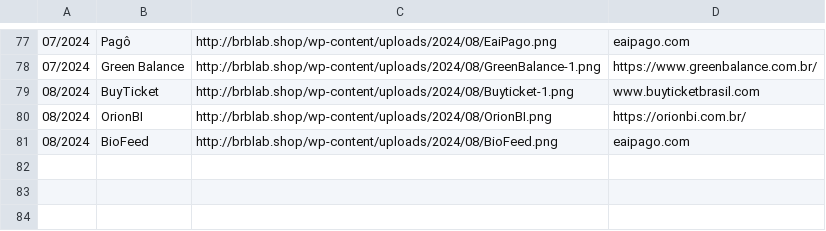
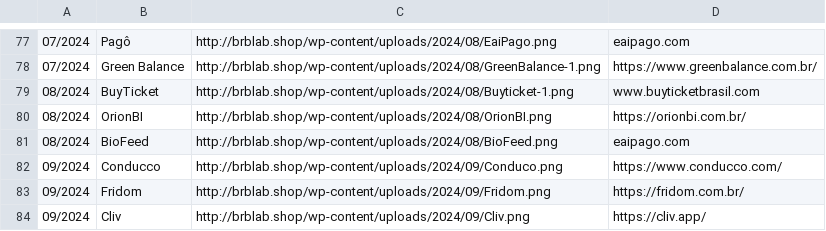
Before and after one commit to Brb-ginov/csv-web, a CSV file: startups-brblab-site.csv, drawn as a sheet; only a part is shown, gaps mark what is left out.

Commit message:
Update startups-brblab-site.csv

```diff
--- a/startups-brblab-site.csv
+++ b/startups-brblab-site.csv
@@ -81 +81,4 @@
 08/2024|BioFeed|http://brblab.shop/wp-content/uploads/2024/08/BioFeed.png|eaipago.com
+09/2024|Conducco |http://brblab.shop/wp-content/uploads/2024/09/Conduco.png|https://www.conducco.com/
+09/2024|Fridom |http://brblab.shop/wp-content/uploads/2024/09/Fridom.png|https://fridom.com.br/
+09/2024|Cliv |http://brblab.shop/wp-content/uploads/2024/09/Cliv.png|https://cliv.app/
```
